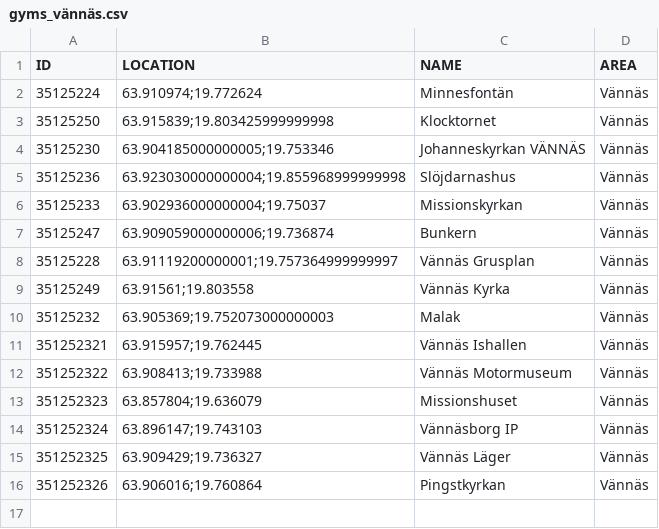
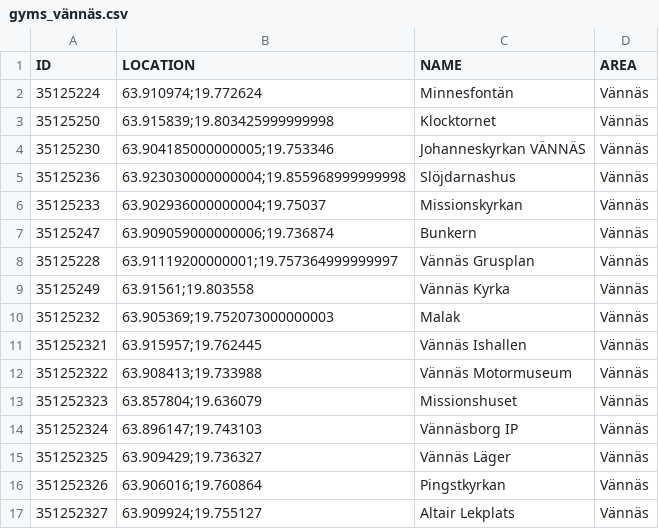
Before and after one commit to magnusmickelsson/pokeraidbot, a CSV file: src/main/resources/gyms_vännäs.csv, drawn as a sheet.

Commit message:
New gym Vännäs, new raid boss data

```diff
--- a/src/main/resources/gyms_vännäs.csv
+++ b/src/main/resources/gyms_vännäs.csv
@@ -16 +16,2 @@ ID;LOCATION;NAME;AREA
 351252326;"63.906016;19.760864";Pingstkyrkan;Vännäs
+351252327;"63.909924;19.755127";Altair Lekplats;Vännäs
```
Also changed, not shown: 2 other files.
